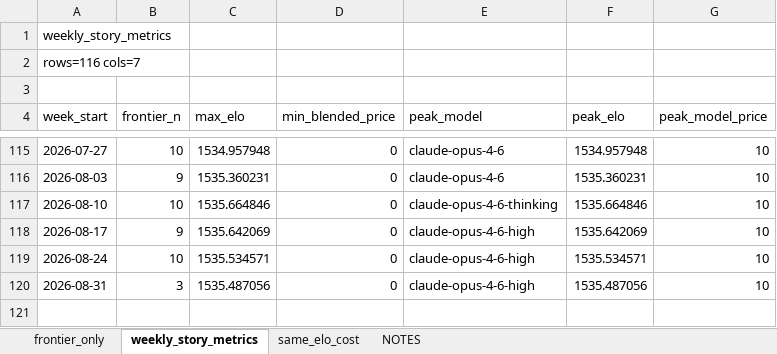
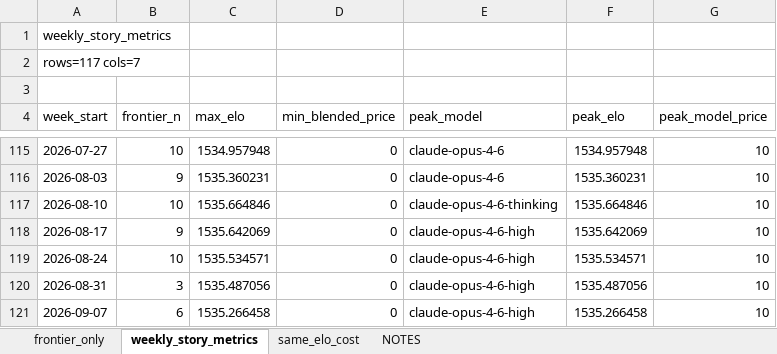
Before and after one commit to sidneyvanness/cheap-intelligence, an Excel workbook: data/export/coding/pareto_coding_frontier_story_data.xlsx, sheet weekly_story_metrics, drawn as a sheet; only a part is shown, gaps mark what is left out; values as stored, in another font and other column widths than the file's, no borders; the diff names each change by its address in the sheet, - before the commit and + after, or states it on an @@ line.

```diff
--- a/data/export/coding/pareto_coding_frontier_story_data.xlsx (sheet weekly_story_metrics)
+++ b/data/export/coding/pareto_coding_frontier_story_data.xlsx (sheet weekly_story_metrics)
-A2 (week_start): rows=116 cols=7
+A2 (week_start): rows=117 cols=7
+row 121: 2026-09-07 | 6 | 1535.266458 | 0 | claude-opus-4-6-high | 1535.266458 | 10
```
Also changed, not shown: sheet same_elo_cost, sheet frontier_only, sheet NOTES, 43 other files.
